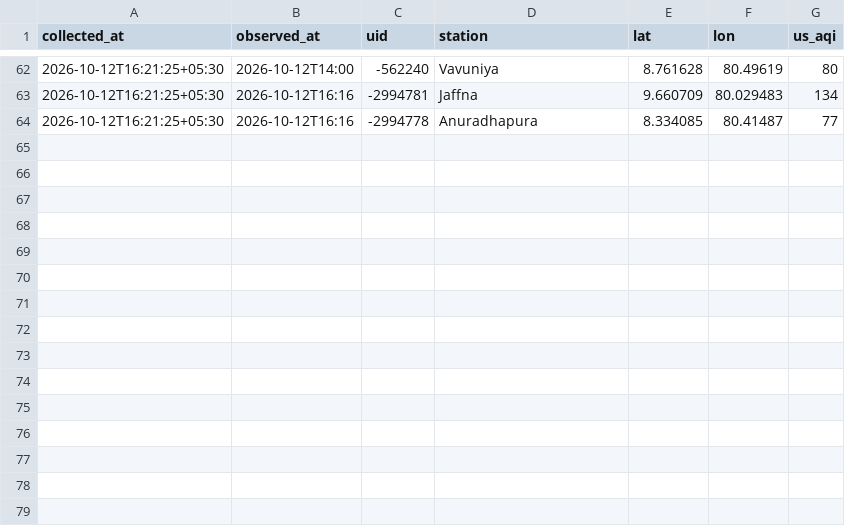
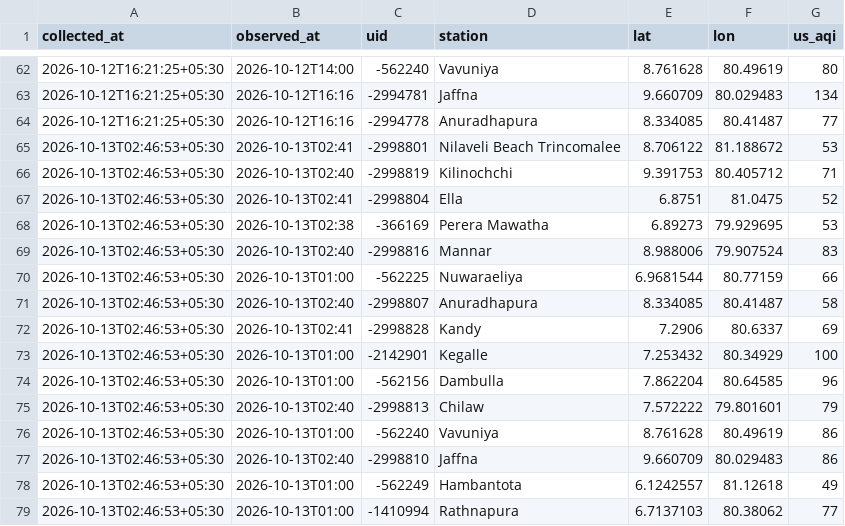
Before and after one commit to fectlk/aq-data-collector, a CSV file: data/waqi/2026-10.csv, drawn as a sheet; only a part is shown, gaps mark what is left out.

Commit message:
data: AQI update 2026-10-13 02:52 SLST

```diff
--- a/data/waqi/2026-10.csv
+++ b/data/waqi/2026-10.csv
@@ -64 +64,16 @@ collected_at,observed_at,uid,station,lat,lon,us_aqi
 2026-10-12T16:21:25+05:30,2026-10-12T16:16,-2994778,Anuradhapura,8.334085,80.41487,77
+2026-10-13T02:46:53+05:30,2026-10-13T02:41,-2998801,Nilaveli Beach Trincomalee,8.706122,81.188672,53
+2026-10-13T02:46:53+05:30,2026-10-13T02:40,-2998819,Kilinochchi,9.391753,80.405712,71
+2026-10-13T02:46:53+05:30,2026-10-13T02:41,-2998804,Ella,6.8751,81.0475,52
+2026-10-13T02:46:53+05:30,2026-10-13T02:38,-366169,Perera Mawatha,6.89273,79.929695,53
+2026-10-13T02:46:53+05:30,2026-10-13T02:40,-2998816,Mannar,8.988006,79.907524,83
+2026-10-13T02:46:53+05:30,2026-10-13T01:00,-562225,Nuwaraeliya,6.9681544,80.77159,66
+2026-10-13T02:46:53+05:30,2026-10-13T02:40,-2998807,Anuradhapura,8.334085,80.41487,58
+2026-10-13T02:46:53+05:30,2026-10-13T02:41,-2998828,Kandy,7.2906,80.6337,69
+2026-10-13T02:46:53+05:30,2026-10-13T01:00,-2142901,Kegalle,7.253432,80.34929,100
+2026-10-13T02:46:53+05:30,2026-10-13T01:00,-562156,Dambulla,7.862204,80.64585,96
+2026-10-13T02:46:53+05:30,2026-10-13T02:40,-2998813,Chilaw,7.572222,79.801601,79
+2026-10-13T02:46:53+05:30,2026-10-13T01:00,-562240,Vavuniya,8.761628,80.49619,86
+2026-10-13T02:46:53+05:30,2026-10-13T02:40,-2998810,Jaffna,9.660709,80.029483,86
+2026-10-13T02:46:53+05:30,2026-10-13T01:00,-562249,Hambantota,6.1242557,81.12618,49
+2026-10-13T02:46:53+05:30,2026-10-13T01:00,-1410994,Rathnapura,6.7137103,80.38062,77
```
Also changed, not shown: data/2026-10.csv, data/iqair/2026-10.csv, 2 other files.
